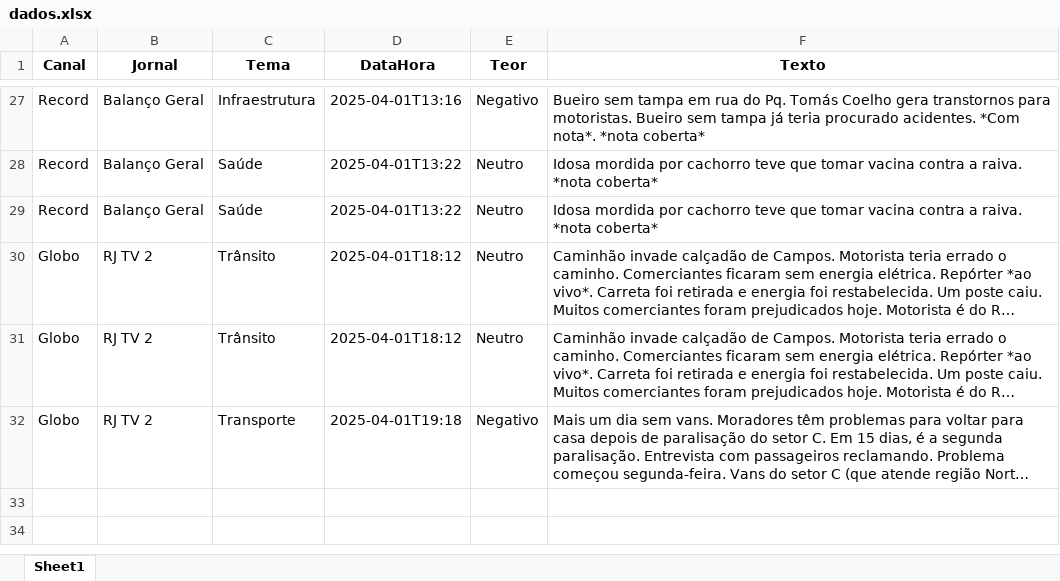
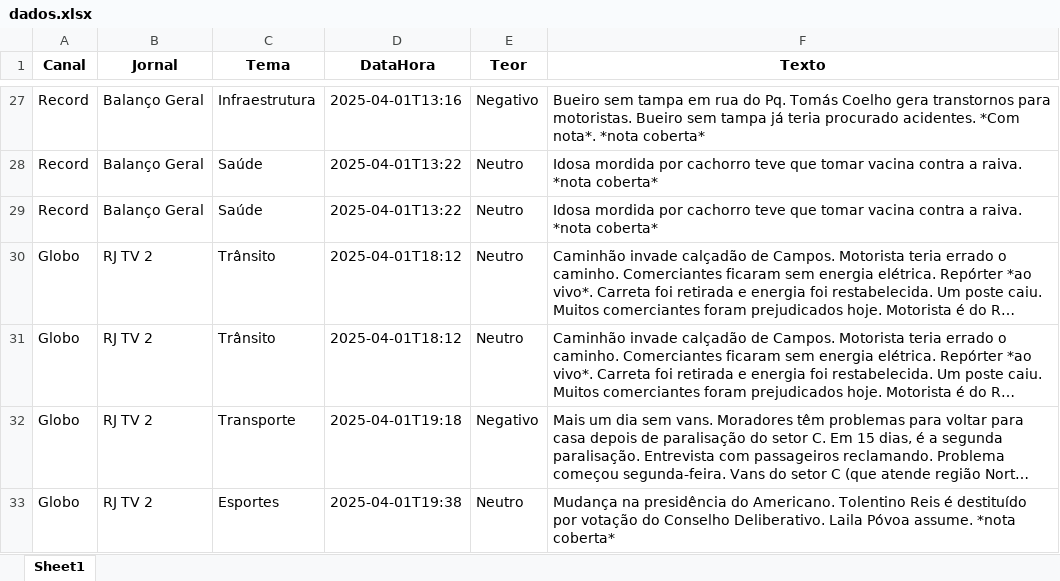
Before and after one commit to Marocosz/webdashtv, an Excel workbook: dados.xlsx, sheet Sheet1, drawn as a sheet; only a part is shown, gaps mark what is left out; long unchanged cells end in …; values as stored, in another font and other column widths than the file's, no borders; the diff names each change by its address in the sheet, - before the commit and + after, or states it on an @@ line.

Commit message:
Atualização automática do arquivo Excel

```diff
--- a/dados.xlsx (sheet Sheet1)
+++ b/dados.xlsx (sheet Sheet1)
+row 33: Globo | RJ TV 2 | Esportes | 2025-04-01T19:38 | Neutro | Mudança na presidência do Americano. Tolentino Reis é destituído por votação do Conselho Deliberativo. Laila Póvoa assume. *nota coberta*
```
